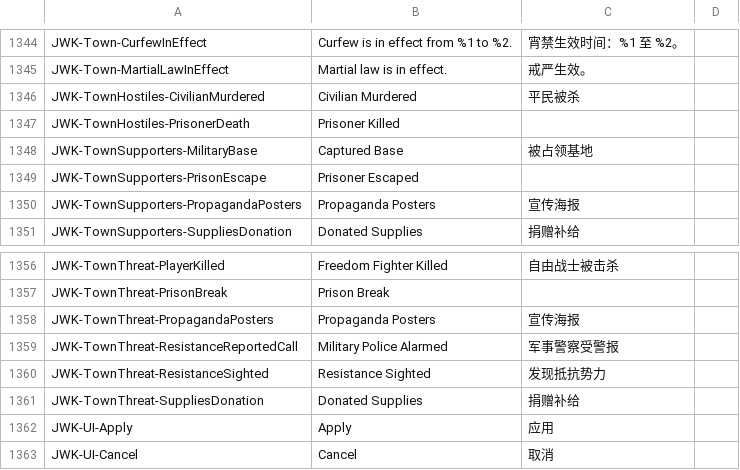
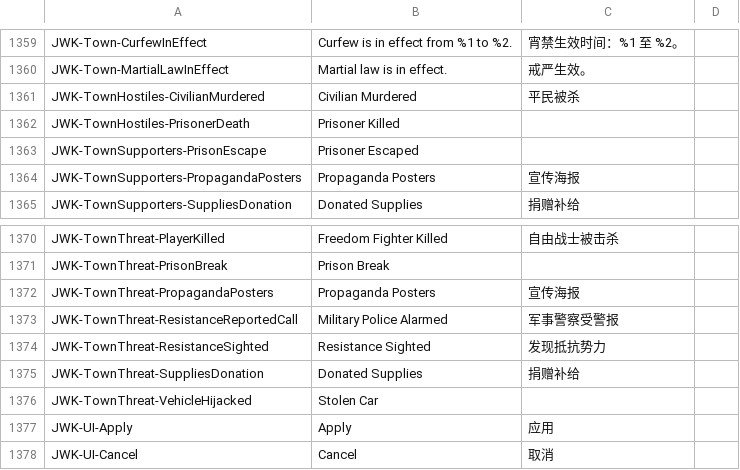
Before and after one commit to nakeasync/FreedomFighters.Contrib, a CSV file: translations/zh_cn-zh-cn.csv, drawn as a sheet; only a part is shown, gaps mark what is left out; removed rows and columns are numbered as before the commit, all else as after; the diff covers the shown part only; the diff names each change by its address in the sheet, - before the commit and + after, or states it on an @@ line.

```diff
--- a/translations/zh_cn-zh-cn.csv
+++ b/translations/zh_cn-zh-cn.csv
-row 1348: JWK-TownSupporters-MilitaryBase | Captured Base | 被占领基地
+row 1376: JWK-TownThreat-VehicleHijacked | Stolen Car
```
Also changed, not shown: 15 added rows elsewhere in this file, translations/de_de-de.csv, translations/fr_fr-fr.csv, 7 other files.
